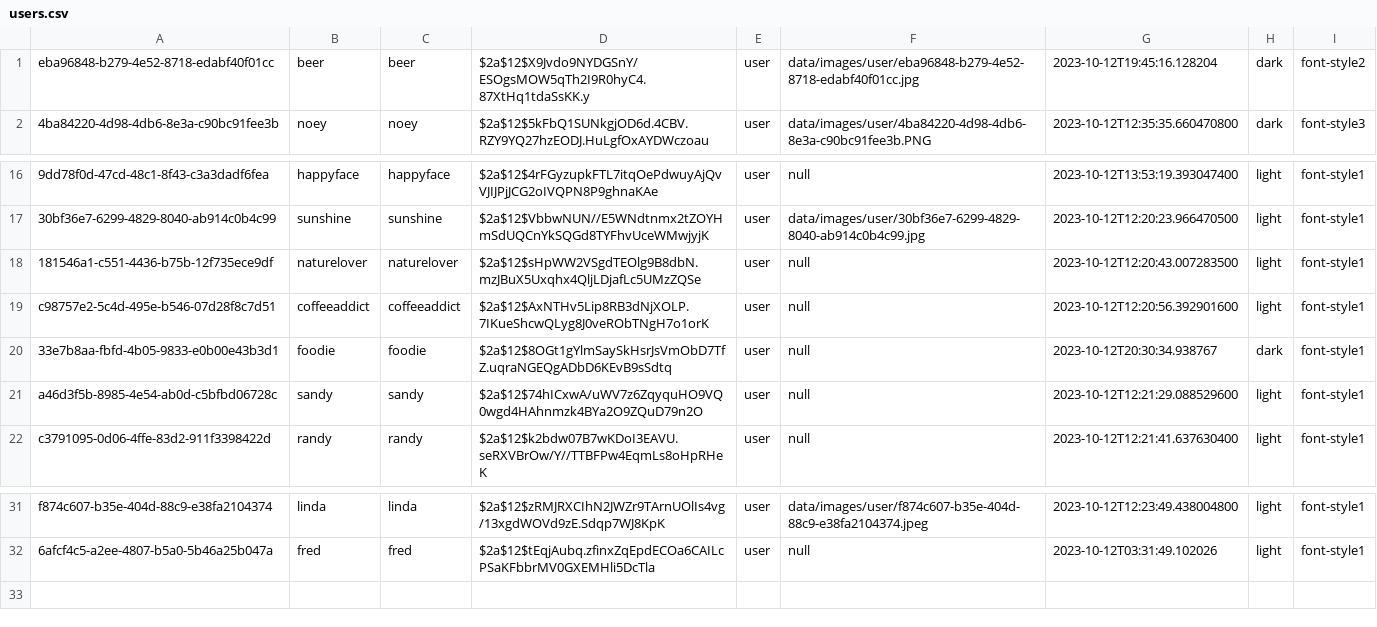
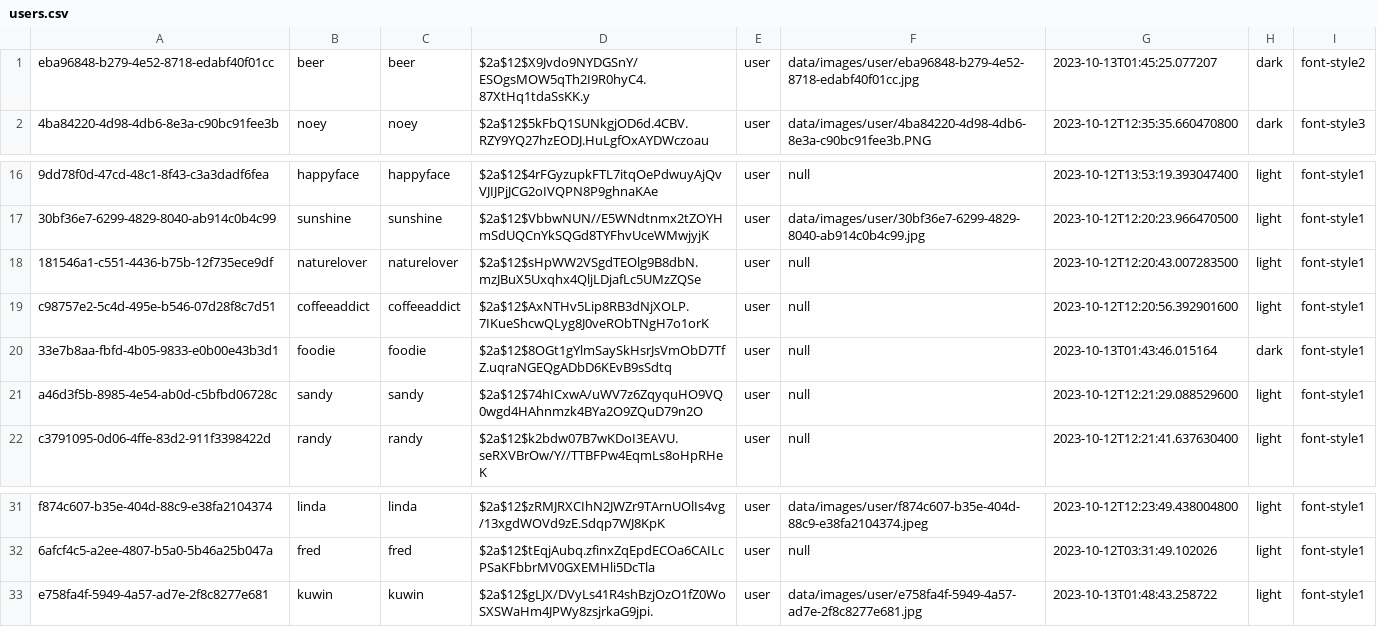
Before and after one commit to Teerut26/Java-Project, a CSV file: data/csv/users.csv, drawn as a sheet; only a part is shown, gaps mark what is left out; the diff names each change by its address in the sheet, - before the commit and + after, or states it on an @@ line.

```diff
--- a/data/csv/users.csv
+++ b/data/csv/users.csv
-G1: 2023-10-12T19:45:16.128204
+G1: 2023-10-13T01:45:25.077207
-G20: 2023-10-12T20:30:34.938767
+G20: 2023-10-13T01:43:46.015164
+row 33: e758fa4f-5949-4a57-ad7e-2f8c8277e681 | kuwin | kuwin | $2a$12$gLJX/DVyLs41R4shBzjOzO1fZ0WoSXSWaHm4JPWy8zsjrkaG9jpi. | user | data/images/user/e758fa4f-5949-4a57-ad7e-2f8c8277e681.jpg | 2023-10-13T01:48:43.258722 | light | font-style1
```
Also changed, not shown: data/csv/activitiesTeam.csv, 2 other files.
